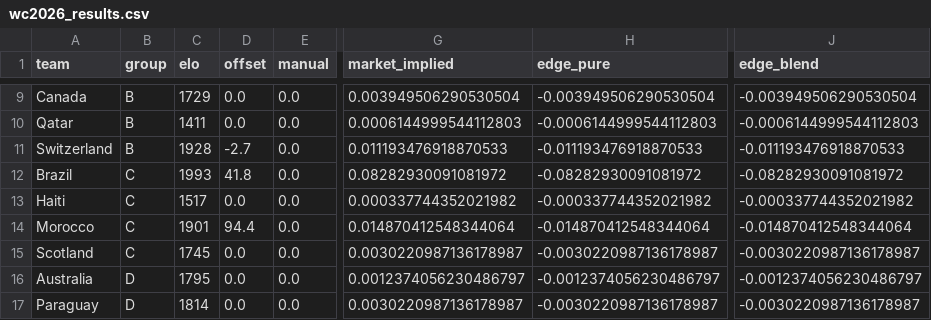
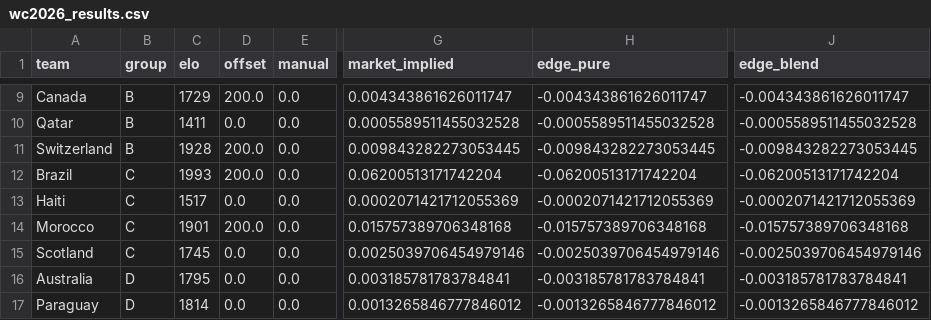
Before and after one commit to WildCamelHyperMedia/wc2026-model, a CSV file: wc2026_results.csv, drawn as a sheet; only a part is shown, gaps mark what is left out; the diff covers the shown part only; the diff names each change by its address in the sheet, - before the commit and + after, or states it on an @@ line.

```diff
--- a/wc2026_results.csv
+++ b/wc2026_results.csv
-D9 (offset): 0.0
+D9 (offset): 200.0
-G9 (market_implied): 0.003949506290530504
+G9 (market_implied): 0.004343861626011747
-H9 (edge_pure): -0.003949506290530504
+H9 (edge_pure): -0.004343861626011747
-J9 (edge_blend): -0.003949506290530504
+J9 (edge_blend): -0.004343861626011747
-G10 (market_implied): 0.0006144999544112803
+G10 (market_implied): 0.0005589511455032528
-H10 (edge_pure): -0.0006144999544112803
+H10 (edge_pure): -0.0005589511455032528
-J10 (edge_blend): -0.0006144999544112803
+J10 (edge_blend): -0.0005589511455032528
-D11 (offset): -2.7
+D11 (offset): 200.0
-G11 (market_implied): 0.011193476918870533
+G11 (market_implied): 0.009843282273053445
-H11 (edge_pure): -0.011193476918870533
+H11 (edge_pure): -0.009843282273053445
-J11 (edge_blend): -0.011193476918870533
+J11 (edge_blend): -0.009843282273053445
-D12 (offset): 41.8
+D12 (offset): 200.0
-G12 (market_implied): 0.08282930091081972
+G12 (market_implied): 0.06200513171742204
-H12 (edge_pure): -0.08282930091081972
+H12 (edge_pure): -0.06200513171742204
-J12 (edge_blend): -0.08282930091081972
+J12 (edge_blend): -0.06200513171742204
-G13 (market_implied): 0.000337744352021982
+G13 (market_implied): 0.0002071421712055369
-H13 (edge_pure): -0.000337744352021982
+H13 (edge_pure): -0.0002071421712055369
-J13 (edge_blend): -0.000337744352021982
+J13 (edge_blend): -0.0002071421712055369
-D14 (offset): 94.4
+D14 (offset): 200.0
-G14 (market_implied): 0.014870412548344064
+G14 (market_implied): 0.015757389706348168
-H14 (edge_pure): -0.014870412548344064
+H14 (edge_pure): -0.015757389706348168
-J14 (edge_blend): -0.014870412548344064
+J14 (edge_blend): -0.015757389706348168
-G15 (market_implied): 0.0030220987136178987
+G15 (market_implied): 0.0025039706454979146
-H15 (edge_pure): -0.0030220987136178987
+H15 (edge_pure): -0.0025039706454979146
-J15 (edge_blend): -0.0030220987136178987
+J15 (edge_blend): -0.0025039706454979146
-G16 (market_implied): 0.0012374056230486797
+G16 (market_implied): 0.003185781783784841
-H16 (edge_pure): -0.0012374056230486797
+H16 (edge_pure): -0.003185781783784841
-J16 (edge_blend): -0.0012374056230486797
+J16 (edge_blend): -0.003185781783784841
-G17 (market_implied): 0.0030220987136178987
+G17 (market_implied): 0.0013265846777846012
-H17 (edge_pure): -0.0030220987136178987
+H17 (edge_pure): -0.0013265846777846012
-J17 (edge_blend): -0.0030220987136178987
+J17 (edge_blend): -0.0013265846777846012
```
Also changed, not shown: 144 edited cells elsewhere in this file, wc2026_matches.csv, 5 other files.
